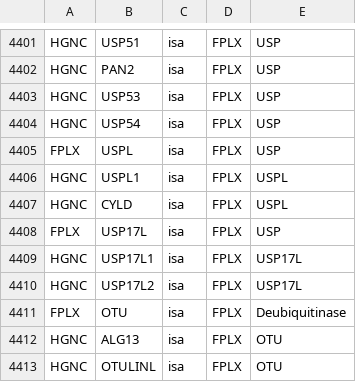
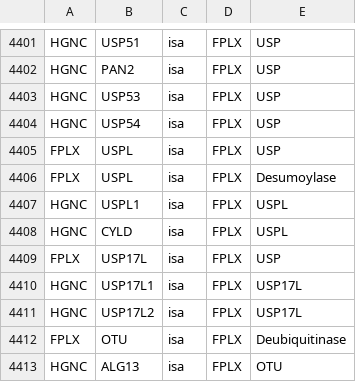
Before and after one commit to wikipathways/famplex, a CSV file: relations.csv, drawn as a sheet; only a part is shown, gaps mark what is left out; the shorter side is filled out with more unchanged rows.

Commit message:
Add classification of USPL as a desumoylase
Co-Authored-By: lauradohertyws <85897828+lauradohertyws@users.noreply.github.com>

```diff
--- a/relations.csv
+++ b/relations.csv
@@ -4405,2 +4405,3 @@ HGNC,USP54,isa,FPLX,USP
 FPLX,USPL,isa,FPLX,USP
+FPLX,USPL,isa,FPLX,Desumoylase
 HGNC,USPL1,isa,FPLX,USPL
```
Also changed, not shown: 1 other file.
